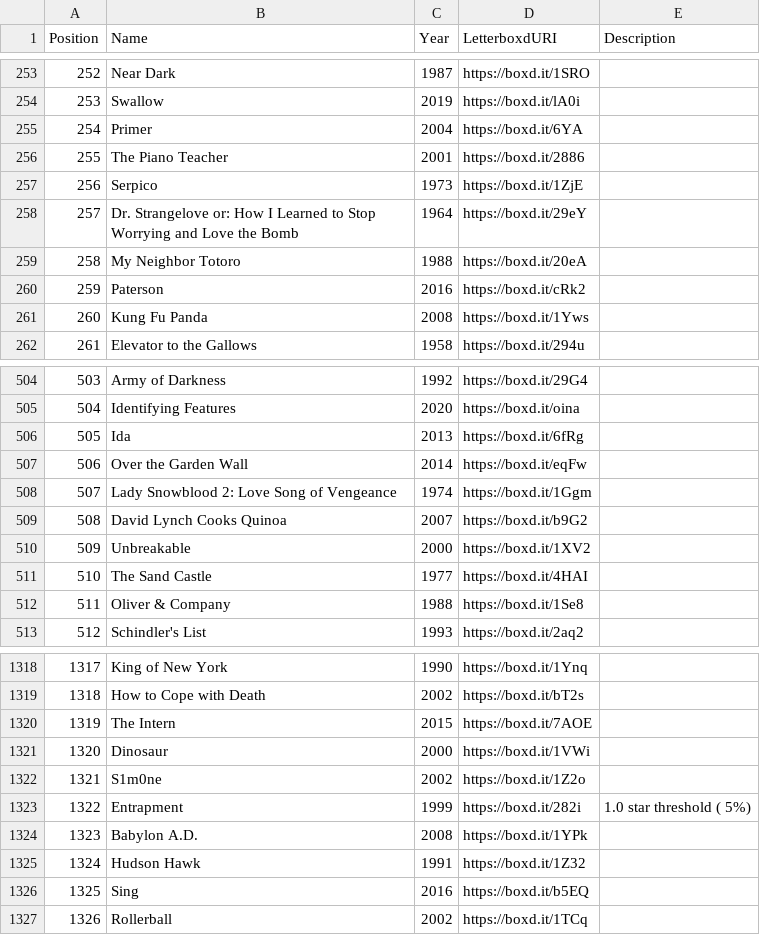
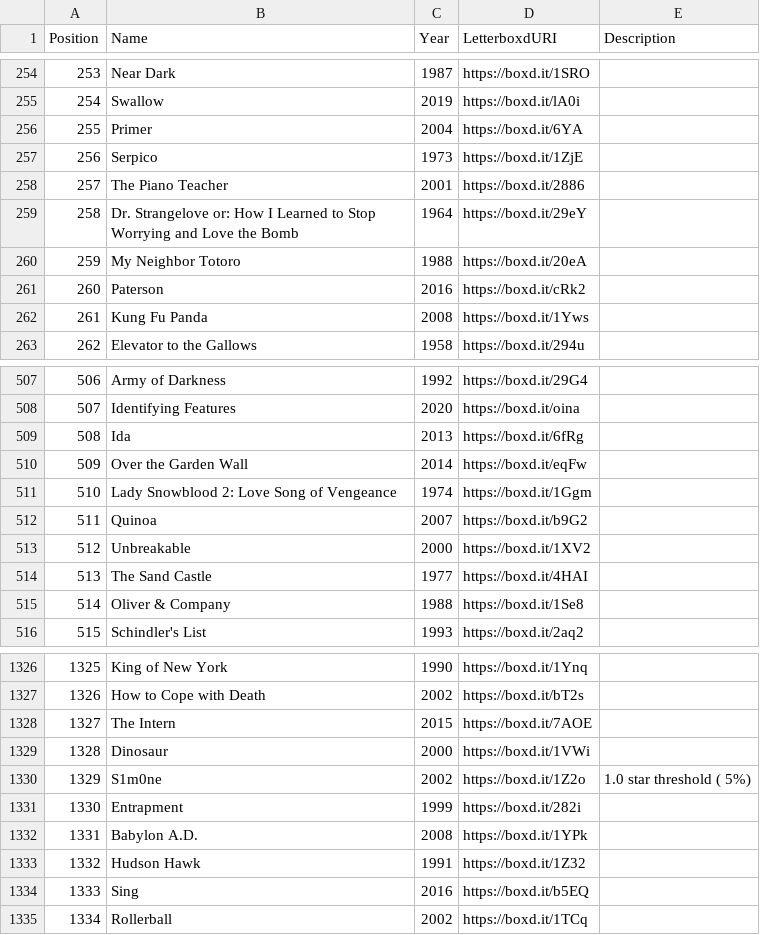
Before and after one commit to MrHen/movie-sorter, a CSV file: rankings.csv, drawn as a sheet; only a part is shown, gaps mark what is left out; addresses are those after the commit; the diff covers the shown part only; the diff names each change by its address in the sheet, - before the commit and + after, or states it on an @@ line.

```diff
--- a/rankings.csv
+++ b/rankings.csv
@@ column A (Position) renumbered from row 24 down @@
-B512 (Name): David Lynch Cooks Quinoa
+B512 (Name): Quinoa
-E1330 (Description): (empty)
+E1330 (Description): 1.0 star threshold ( 5%)
-E1331 (Description): 1.0 star threshold ( 5%)
+E1331 (Description): (empty)
```
Also changed, not shown: 8 added rows and 4 edited cells elsewhere in this file, 1 other file.
